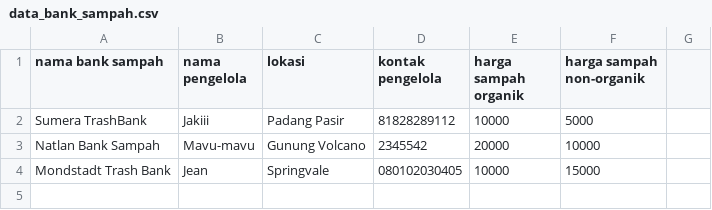
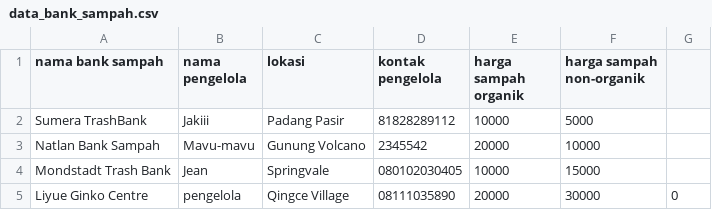
Before and after one commit to Ainzu-kun/EcoSphera, a CSV file: EcoSphera_prototype/data_bank_sampah.csv, drawn as a sheet.

Commit message:
MM

```diff
--- a/EcoSphera_prototype/data_bank_sampah.csv
+++ b/EcoSphera_prototype/data_bank_sampah.csv
@@ -4 +4,2 @@ Natlan Bank Sampah;Mavu-mavu;Gunung Volcano;2345542;20000;10000
 Mondstadt Trash Bank;Jean;Springvale;080102030405;10000;15000
+Liyue Ginko Centre;pengelola;Qingce Village;08111035890;20000;30000;0
```
